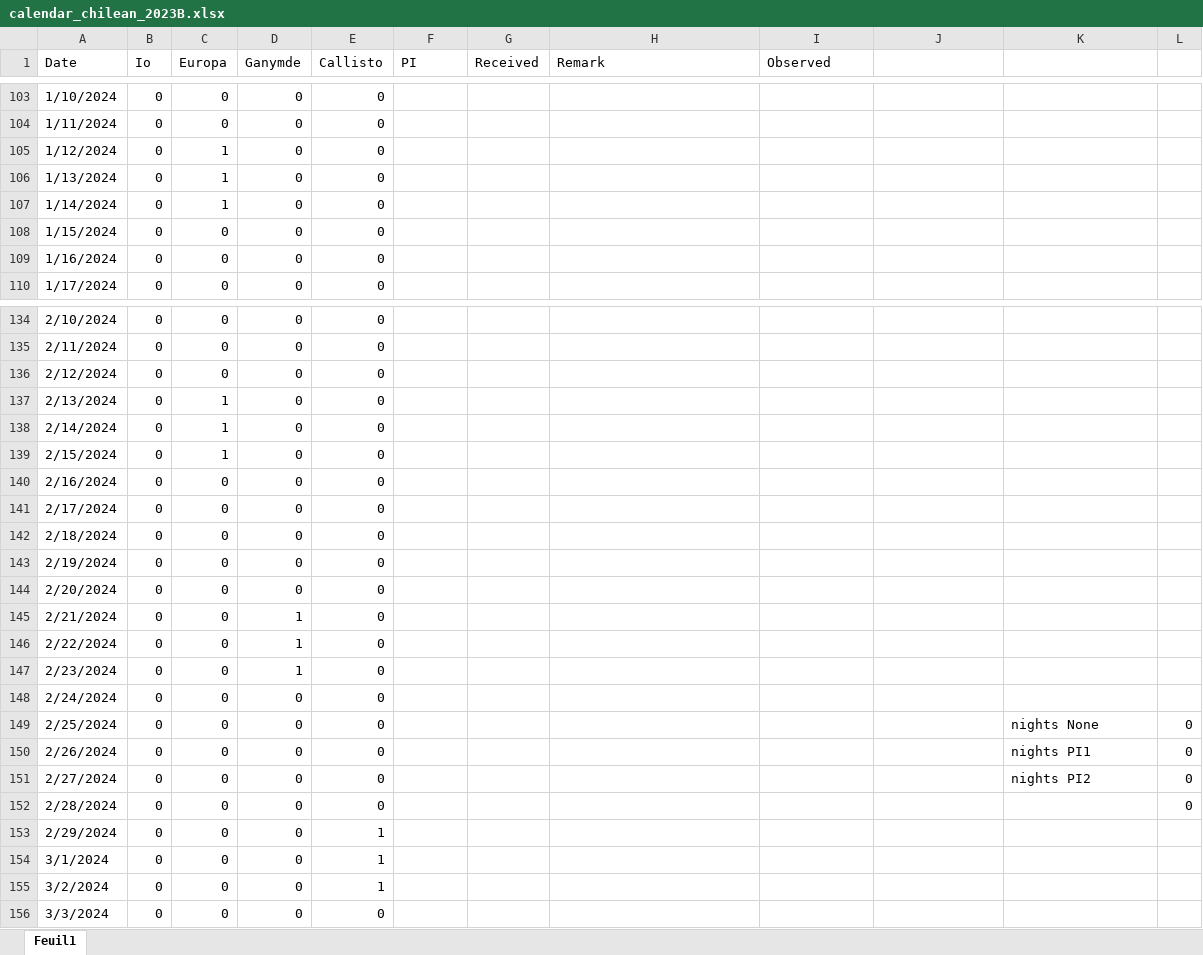
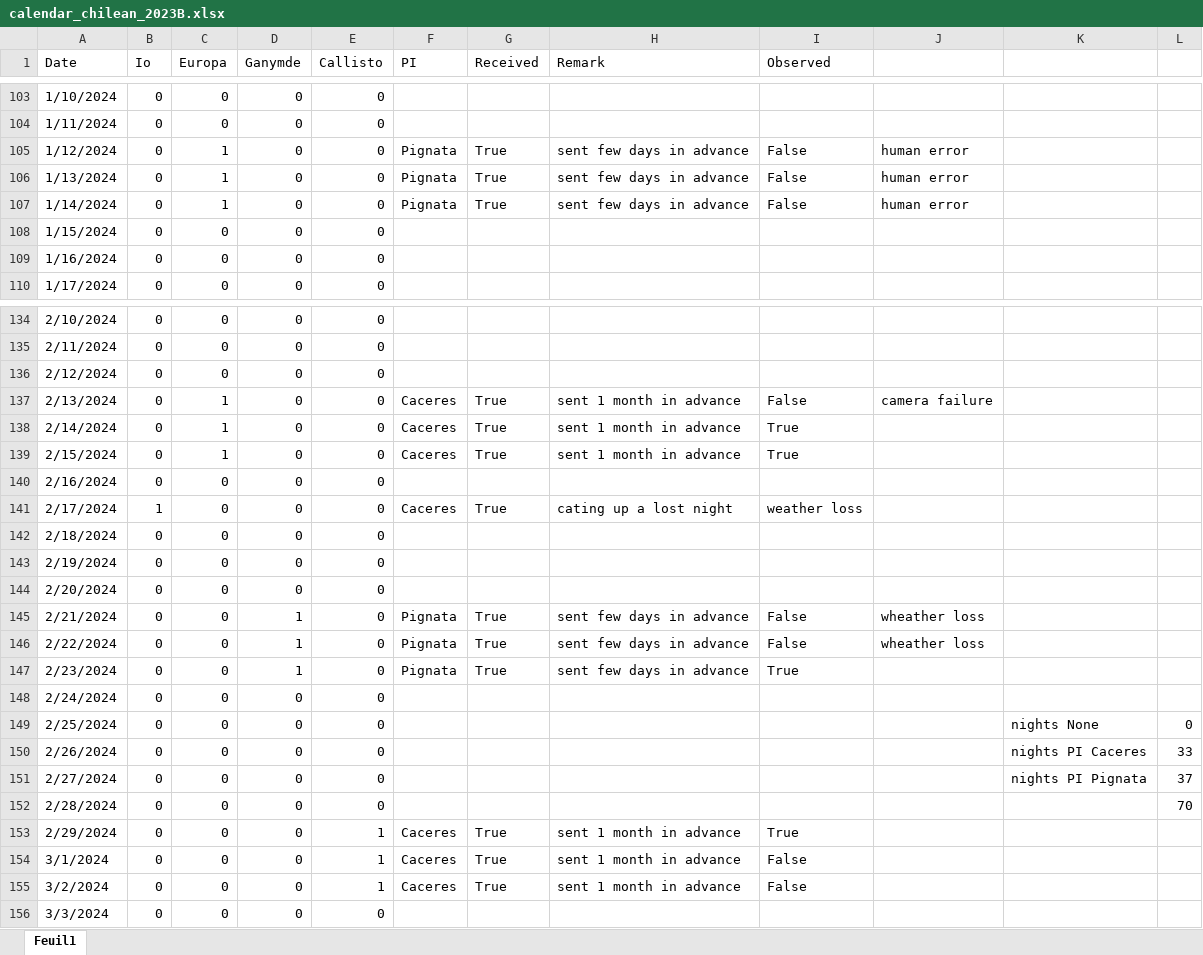
Before and after one commit to educrot22/SPOCK_chilean, an Excel workbook: calendar_chilean_2023B.xlsx, sheet Feuil1, drawn as a sheet; only a part is shown, gaps mark what is left out; values as stored, in another font and other column widths than the file's, no cell formats; the diff covers the shown part only; the diff names each change by its address in the sheet, - before the commit and + after, or states it on an @@ line.

```diff
--- a/calendar_chilean_2023B.xlsx (sheet Feuil1)
+++ b/calendar_chilean_2023B.xlsx (sheet Feuil1)
-F105:F107 (PI): (empty)
+F105:F107 (PI): Pignata
-G105:G107 (Received): (empty)
+G105:G107 (Received): True
-H105:H107 (Remark): (empty)
+H105:H107 (Remark): sent few days in advance
-I105:I107 (Observed): (empty)
+I105:I107 (Observed): False
-J105:J107: (empty)
+J105:J107: human error
-F137:F139 (PI): (empty)
+F137:F139 (PI): Caceres
-G137:G139 (Received): (empty)
+G137:G139 (Received): True
-H137:H139 (Remark): (empty)
+H137:H139 (Remark): sent 1 month in advance
-I137 (Observed): (empty)
+I137 (Observed): False
-J137: (empty)
+J137: camera failure
-I138:I139 (Observed): (empty)
+I138:I139 (Observed): True
-B141 (Io): 0
+B141 (Io): 1
-F141 (PI): (empty)
+F141 (PI): Caceres
-G141 (Received): (empty)
+G141 (Received): True
-H141 (Remark): (empty)
+H141 (Remark): cating up a lost night
-I141 (Observed): (empty)
+I141 (Observed): weather loss
-F145:F147 (PI): (empty)
+F145:F147 (PI): Pignata
-G145:G147 (Received): (empty)
+G145:G147 (Received): True
-H145:H147 (Remark): (empty)
+H145:H147 (Remark): sent few days in advance
-I145:I146 (Observed): (empty)
+I145:I146 (Observed): False
-J145:J146: (empty)
+J145:J146: wheather loss
-I147 (Observed): (empty)
+I147 (Observed): True
-K150: nights PI1
+K150: nights PI Caceres
-L150: 0
+L150: 33
-K151: nights PI2
+K151: nights PI Pignata
-L151: 0
+L151: 37
-L152: 0
+L152: 70
-F153:F155 (PI): (empty)
+F153:F155 (PI): Caceres
-G153:G155 (Received): (empty)
+G153:G155 (Received): True
-H153:H155 (Remark): (empty)
+H153:H155 (Remark): sent 1 month in advance
-I153 (Observed): (empty)
+I153 (Observed): True
-I154:I155 (Observed): (empty)
+I154:I155 (Observed): False
```
Also changed, not shown: 265 edited cells elsewhere in this sheet, cell formats, calendar_chilean_2022A.xlsx, calendar_chilean_2022B.xlsx, 27 other files.
